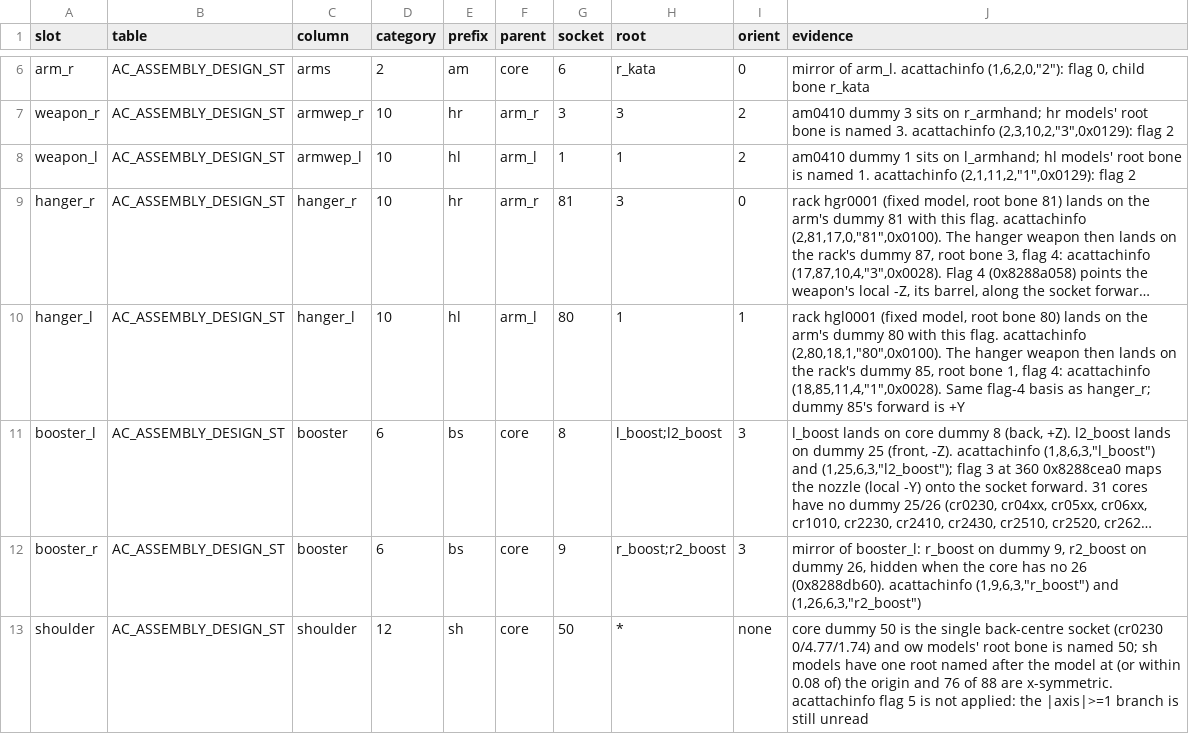
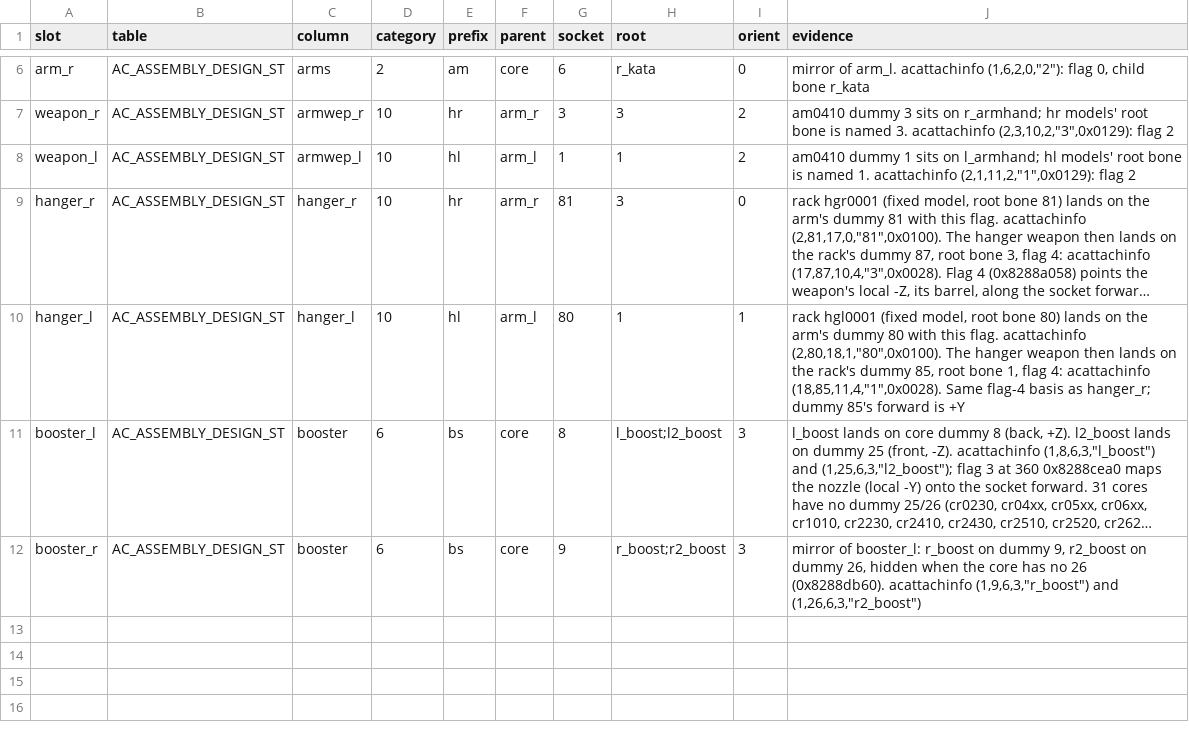
Before and after one commit to ninjagodino/ArmoredCoreRustRewrite, a CSV file: sheets/assembly_slots.csv, drawn as a sheet; only a part is shown, gaps mark what is left out; long unchanged cells end in …; the diff names each change by its address in the sheet, - before the commit and + after, or states it on an @@ line.

```diff
--- a/sheets/assembly_slots.csv
+++ b/sheets/assembly_slots.csv
-row 13: shoulder | AC_ASSEMBLY_DESIGN_ST | shoulder | 12 | sh | core | 50 | * | none | core dummy 50 is the single back-centre socket (cr0230 0/4.77/1.74) and ow models' root bone is named 50; sh models have one root named after the model at (or within 0.08 of) the origin and 76 of 88 are x-symmetric. acattachinfo flag 5 is not applied: the |axis|>=1 branch is still unread
```
Also changed, not shown: 5 other files.
